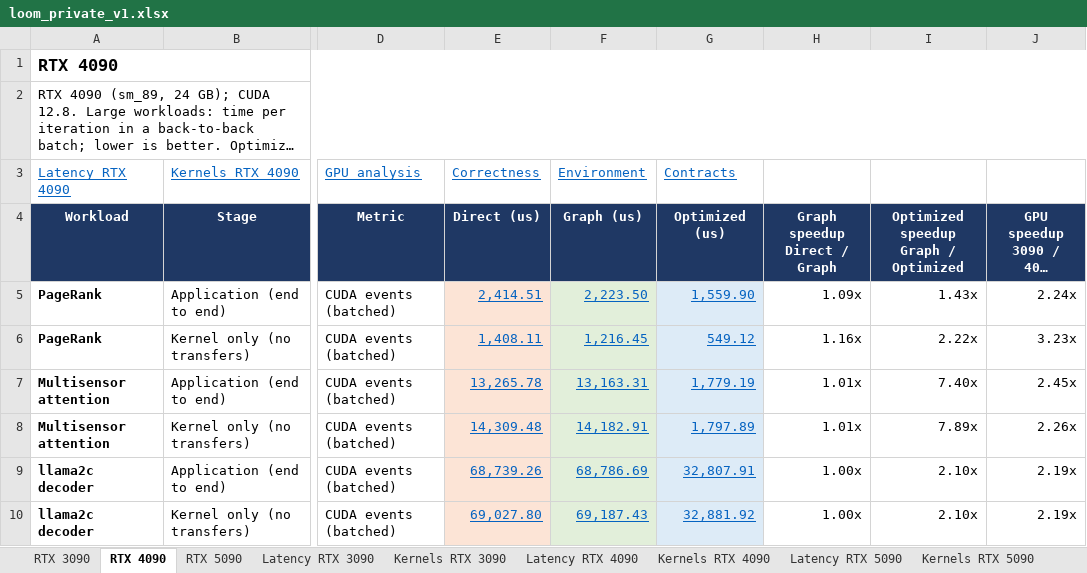
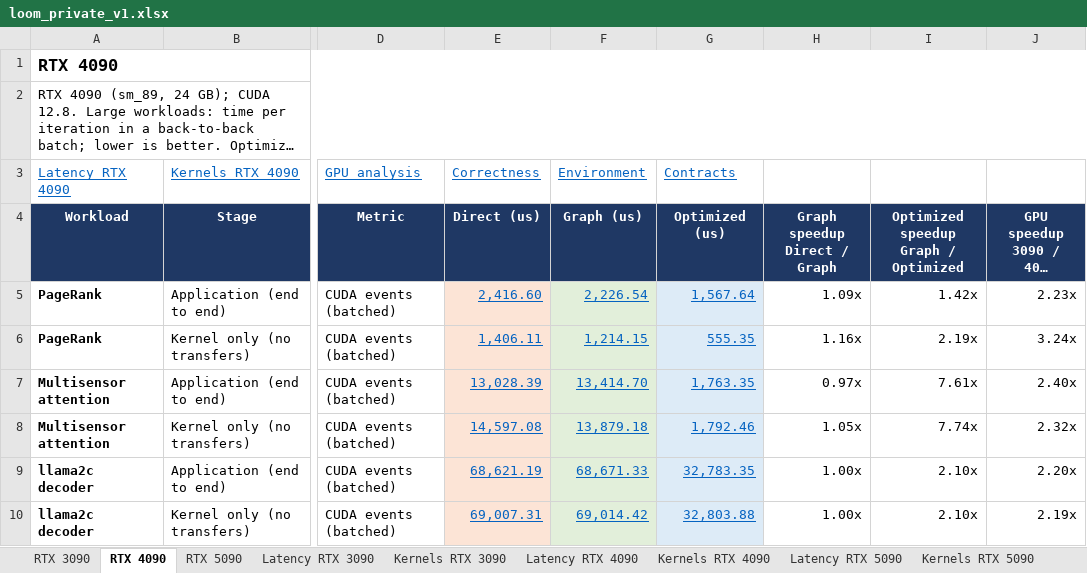
Before and after one commit to ankaijin/cuda-elastic, an Excel workbook: results/loom_private/loom_private_v1.xlsx, sheet RTX 4090, drawn as a sheet; only a part is shown, gaps mark what is left out; long unchanged cells end in …; values as stored, in another font and other column widths than the file's, no borders; the diff covers the shown part only; the diff names each change by its address in the sheet, - before the commit and + after, or states it on an @@ line.

```diff
--- a/results/loom_private/loom_private_v1.xlsx (sheet RTX 4090)
+++ b/results/loom_private/loom_private_v1.xlsx (sheet RTX 4090)
-E5 (Correctness): 2,414.51
+E5 (Correctness): 2,416.60
-F5 (Environment): 2,223.50
+F5 (Environment): 2,226.54
-G5 (Contracts): 1,559.90
+G5 (Contracts): 1,567.64
-I5: 1.43x
+I5: 1.42x
-J5: 2.24x
+J5: 2.23x
-E6 (Correctness): 1,408.11
+E6 (Correctness): 1,406.11
-F6 (Environment): 1,216.45
+F6 (Environment): 1,214.15
-G6 (Contracts): 549.12
+G6 (Contracts): 555.35
-I6: 2.22x
+I6: 2.19x
-J6: 3.23x
+J6: 3.24x
-E7 (Correctness): 13,265.78
+E7 (Correctness): 13,028.39
-F7 (Environment): 13,163.31
+F7 (Environment): 13,414.70
-G7 (Contracts): 1,779.19
+G7 (Contracts): 1,763.35
-H7: 1.01x
+H7: 0.97x
-I7: 7.40x
+I7: 7.61x
-J7: 2.45x
+J7: 2.40x
-E8 (Correctness): 14,309.48
+E8 (Correctness): 14,597.08
-F8 (Environment): 14,182.91
+F8 (Environment): 13,879.18
-G8 (Contracts): 1,797.89
+G8 (Contracts): 1,792.46
-H8: 1.01x
+H8: 1.05x
-I8: 7.89x
+I8: 7.74x
-J8: 2.26x
+J8: 2.32x
-E9 (Correctness): 68,739.26
+E9 (Correctness): 68,621.19
-F9 (Environment): 68,786.69
+F9 (Environment): 68,671.33
-G9 (Contracts): 32,807.91
+G9 (Contracts): 32,783.35
-J9: 2.19x
+J9: 2.20x
-E10 (Correctness): 69,027.80
+E10 (Correctness): 69,007.31
-F10 (Environment): 69,187.43
+F10 (Environment): 69,014.42
-G10 (Contracts): 32,881.92
+G10 (Contracts): 32,803.88
```
Also changed, not shown: 24 edited cells elsewhere in this sheet, sheet NCU launches RTX 3090, sheet NCU launches RTX 5090, sheet ncu metrics (RTX 5090), sheet ncu metrics (RTX 3090), sheet Sources, sheet Latency RTX 5090, 10 more sheets, 4 other files.
